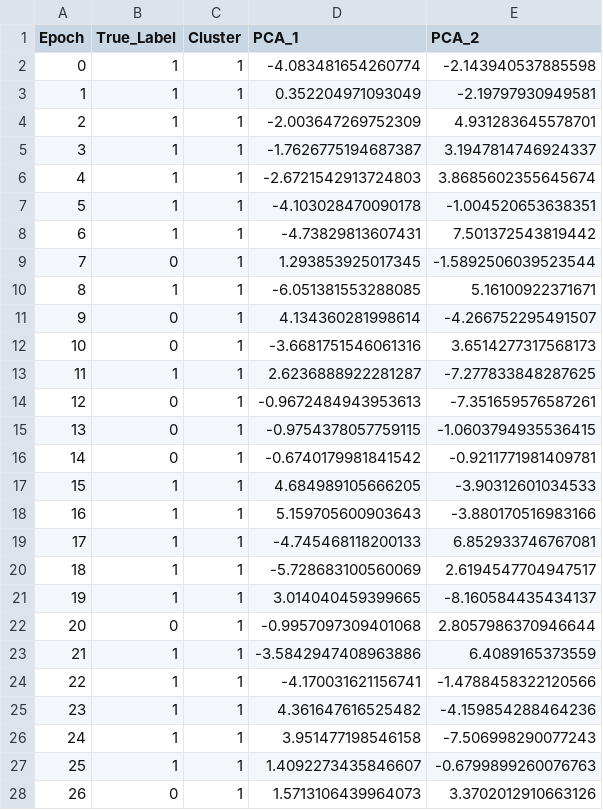
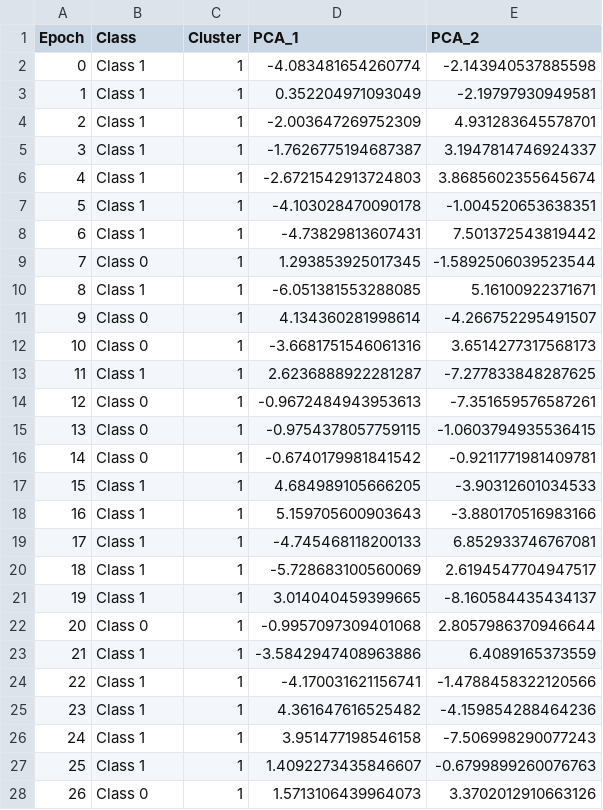
Before and after one commit to adarshanil877/eeg-dissertation, a CSV file: clustering_results/c01/c01_clusters.csv, drawn as a sheet; only a part is shown; the diff covers the shown part only.

```diff
--- a/clustering_results/c01/c01_clusters.csv
+++ b/clustering_results/c01/c01_clusters.csv
@@ -1,28 +1,28 @@
-Epoch,True_Label,Cluster,PCA_1,PCA_2
-0,1,1,-4.083481654260774,-2.143940537885598
-1,1,1,0.352204971093049,-2.19797930949581
-2,1,1,-2.003647269752309,4.931283645578701
-3,1,1,-1.7626775194687387,3.1947814746924337
-4,1,1,-2.6721542913724803,3.8685602355645674
-5,1,1,-4.103028470090178,-1.004520653638351
-6,1,1,-4.73829813607431,7.501372543819442
-7,0,1,1.293853925017345,-1.5892506039523544
-8,1,1,-6.051381553288085,5.16100922371671
-9,0,1,4.134360281998614,-4.266752295491507
-10,0,1,-3.6681751546061316,3.6514277317568173
-11,1,1,2.6236888922281287,-7.277833848287625
-12,0,1,-0.9672484943953613,-7.351659576587261
-13,0,1,-0.9754378057759115,-1.0603794935536415
-14,0,1,-0.6740179981841542,-0.9211771981409781
-15,1,1,4.684989105666205,-3.90312601034533
-16,1,1,5.159705600903643,-3.880170516983166
-17,1,1,-4.745468118200133,6.852933746767081
-18,1,1,-5.728683100560069,2.6194547704947517
-19,1,1,3.014040459399665,-8.160584435434137
-20,0,1,-0.9957097309401068,2.8057986370946644
-21,1,1,-3.5842947408963886,6.4089165373559
-22,1,1,-4.170031621156741,-1.4788458322120566
-23,1,1,4.361647616525482,-4.159854288464236
-24,1,1,3.951477198546158,-7.506998290077243
-25,1,1,1.4092273435846607,-0.6799899260076763
-26,0,1,1.5713106439964073,3.3702012910663126
+Epoch,Class,Cluster,PCA_1,PCA_2
+0,Class 1,1,-4.083481654260774,-2.143940537885598
+1,Class 1,1,0.352204971093049,-2.19797930949581
+2,Class 1,1,-2.003647269752309,4.931283645578701
+3,Class 1,1,-1.7626775194687387,3.1947814746924337
+4,Class 1,1,-2.6721542913724803,3.8685602355645674
+5,Class 1,1,-4.103028470090178,-1.004520653638351
+6,Class 1,1,-4.73829813607431,7.501372543819442
+7,Class 0,1,1.293853925017345,-1.5892506039523544
+8,Class 1,1,-6.051381553288085,5.16100922371671
+9,Class 0,1,4.134360281998614,-4.266752295491507
+10,Class 0,1,-3.6681751546061316,3.6514277317568173
+11,Class 1,1,2.6236888922281287,-7.277833848287625
+12,Class 0,1,-0.9672484943953613,-7.351659576587261
+13,Class 0,1,-0.9754378057759115,-1.0603794935536415
+14,Class 0,1,-0.6740179981841542,-0.9211771981409781
+15,Class 1,1,4.684989105666205,-3.90312601034533
+16,Class 1,1,5.159705600903643,-3.880170516983166
+17,Class 1,1,-4.745468118200133,6.852933746767081
+18,Class 1,1,-5.728683100560069,2.6194547704947517
+19,Class 1,1,3.014040459399665,-8.160584435434137
+20,Class 0,1,-0.9957097309401068,2.8057986370946644
+21,Class 1,1,-3.5842947408963886,6.4089165373559
+22,Class 1,1,-4.170031621156741,-1.4788458322120566
+23,Class 1,1,4.361647616525482,-4.159854288464236
+24,Class 1,1,3.951477198546158,-7.506998290077243
+25,Class 1,1,1.4092273435846607,-0.6799899260076763
+26,Class 0,1,1.5713106439964073,3.3702012910663126
```
Also changed, not shown: 56 edited cells elsewhere in this file, clustering_results/c02/c02_clusters.csv, clustering_results/c03/c03_clusters.csv, 10 other files.
